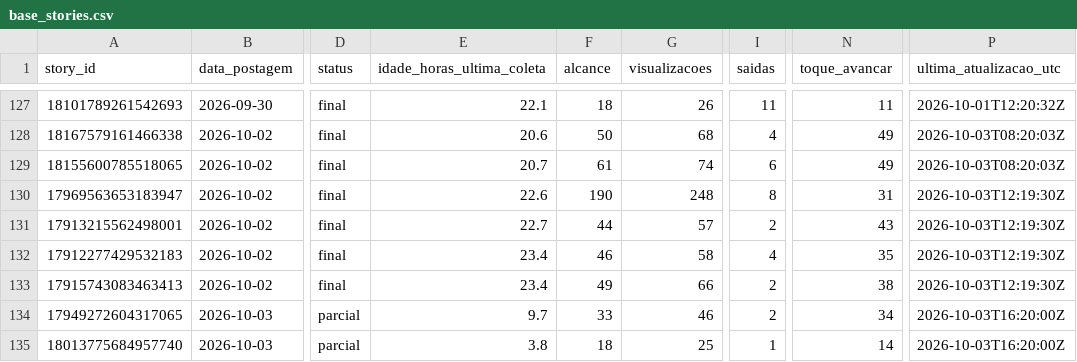
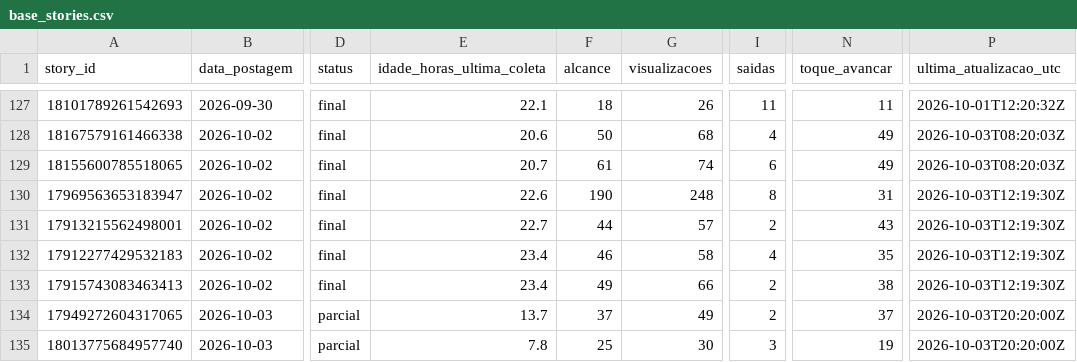
Before and after one commit to lopeslimafelipe-dot/gestao-em-pratica-stories-diario, a CSV file: stories-metricas/base_stories.csv, drawn as a sheet; only a part is shown, gaps mark what is left out; the diff names each change by its address in the sheet, - before the commit and + after, or states it on an @@ line.

```diff
--- a/stories-metricas/base_stories.csv
+++ b/stories-metricas/base_stories.csv
-E134 (idade_horas_ultima_coleta): 9.7
+E134 (idade_horas_ultima_coleta): 13.7
-F134 (alcance): 33
+F134 (alcance): 37
-G134 (visualizacoes): 46
+G134 (visualizacoes): 49
-N134 (toque_avancar): 34
+N134 (toque_avancar): 37
-P134:P135 (ultima_atualizacao_utc): 2026-10-03T16:20:00Z
+P134:P135 (ultima_atualizacao_utc): 2026-10-03T20:20:00Z
-E135 (idade_horas_ultima_coleta): 3.8
+E135 (idade_horas_ultima_coleta): 7.8
-F135 (alcance): 18
+F135 (alcance): 25
-G135 (visualizacoes): 25
+G135 (visualizacoes): 30
-I135 (saidas): 1
+I135 (saidas): 3
-N135 (toque_avancar): 14
+N135 (toque_avancar): 19
```
